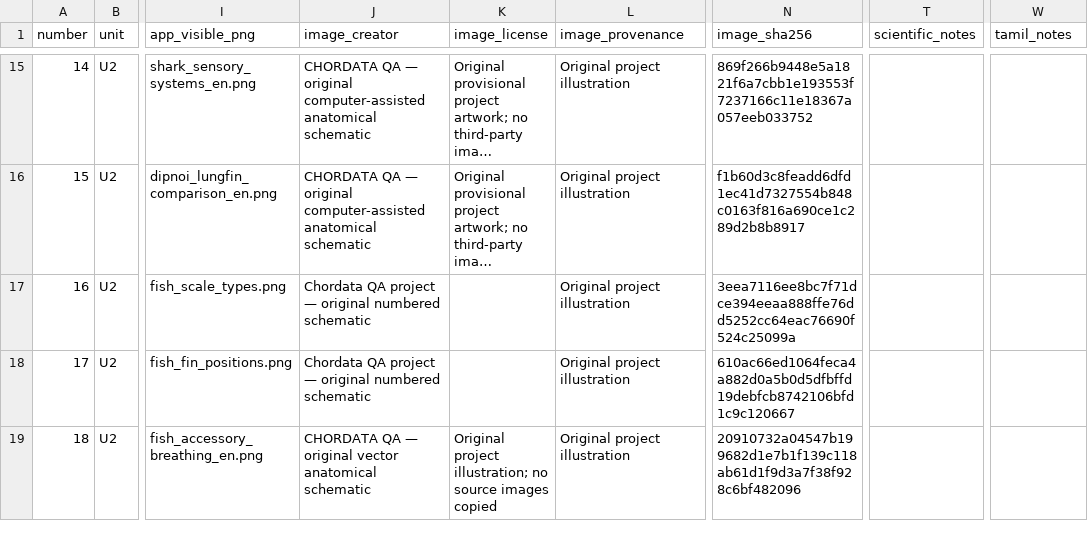
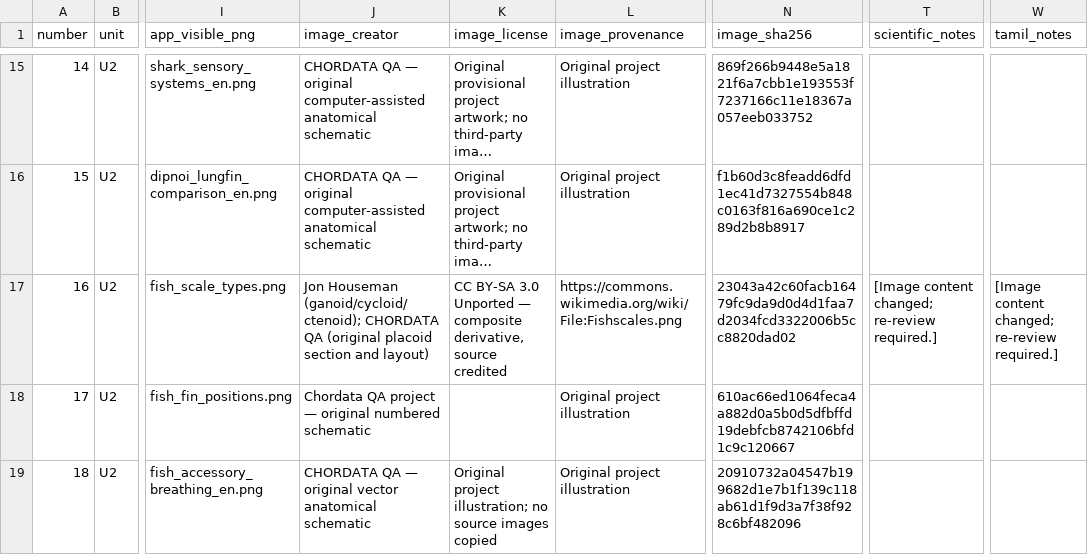
Before and after one commit to rameshgascngl-create/Chordata, a CSV file: docs/FIGURE_REVIEW_REGISTER_64.csv, drawn as a sheet; only a part is shown, gaps mark what is left out; long unchanged cells end in …; the diff names each change by its address in the sheet, - before the commit and + after, or states it on an @@ line.

```diff
--- a/docs/FIGURE_REVIEW_REGISTER_64.csv
+++ b/docs/FIGURE_REVIEW_REGISTER_64.csv
-J17 (image_creator): Chordata QA project — original numbered schematic
+J17 (image_creator): Jon Houseman (ganoid/cycloid/ctenoid); CHORDATA QA (original placoid section and layout)
-K17 (image_license): (empty)
+K17 (image_license): CC BY-SA 3.0 Unported — composite derivative, source credited
-L17 (image_provenance): Original project illustration
+L17 (image_provenance): https://commons.wikimedia.org/wiki/File:Fishscales.png
-N17 (image_sha256): 3eea7116ee8bc7f71dce394eeaa888ffe76dd5252cc64eac76690f524c25099a
+N17 (image_sha256): 23043a42c60facb16479fc9da9d0d4d1faa7d2034fcd3322006b5cc8820dad02
-T17 (scientific_notes): (empty)
+T17 (scientific_notes): [Image content changed; re-review required.]
-W17 (tamil_notes): (empty)
+W17 (tamil_notes): [Image content changed; re-review required.]
```
Also changed, not shown: docs/figure-coverage.tsv, 4 other files.
